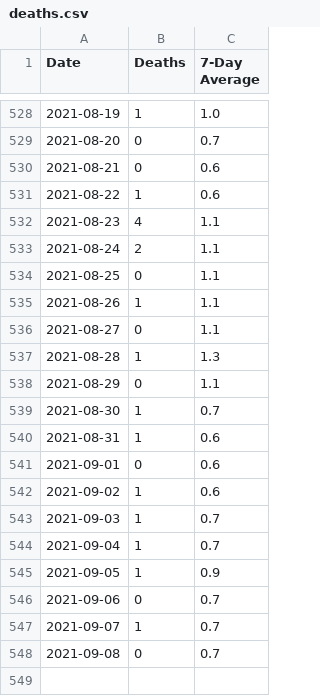
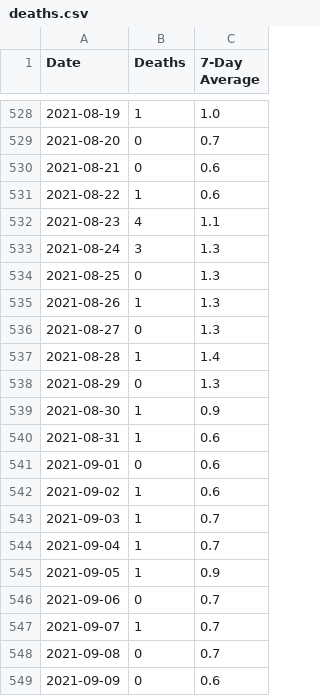
Before and after one commit to covidxix/csvdata, a CSV file: deaths.csv, drawn as a sheet; only a part is shown, gaps mark what is left out.

```diff
--- a/deaths.csv
+++ b/deaths.csv
@@ -532,9 +532,9 @@ Date,Deaths,7-Day Average
 2021-08-23,4,1.1
-2021-08-24,2,1.1
-2021-08-25,0,1.1
-2021-08-26,1,1.1
-2021-08-27,0,1.1
-2021-08-28,1,1.3
-2021-08-29,0,1.1
-2021-08-30,1,0.7
+2021-08-24,3,1.3
+2021-08-25,0,1.3
+2021-08-26,1,1.3
+2021-08-27,0,1.3
+2021-08-28,1,1.4
+2021-08-29,0,1.3
+2021-08-30,1,0.9
 2021-08-31,1,0.6
@@ -548 +548,2 @@ Date,Deaths,7-Day Average
 2021-09-08,0,0.7
+2021-09-09,0,0.6
```
Also changed, not shown: days.csv, iva.csv, 9 other files.
